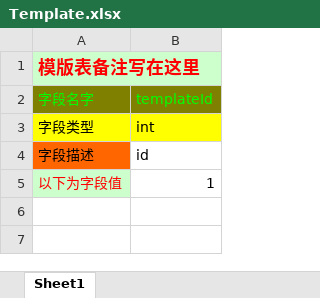
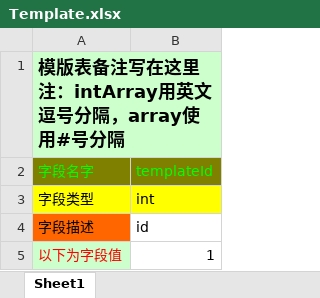
Before and after one commit to zezebao/excel2template, an Excel workbook: src/templates/Template.xlsx, sheet Sheet1, drawn as a sheet; values as stored, in another font and other column widths than the file's, no borders; ↵ is a line break in a cell; the diff names each change by its address in the sheet, - before the commit and + after, or states it on an @@ line.

```diff
--- a/src/templates/Template.xlsx (sheet Sheet1)
+++ b/src/templates/Template.xlsx (sheet Sheet1)
-A1: 模版表备注写在这里
+A1: 模版表备注写在这里 ↵ 注：intArray用英文逗号分隔，array使用#号分隔
-A1 text colour: #FF0000
+A1 text colour: black
```
